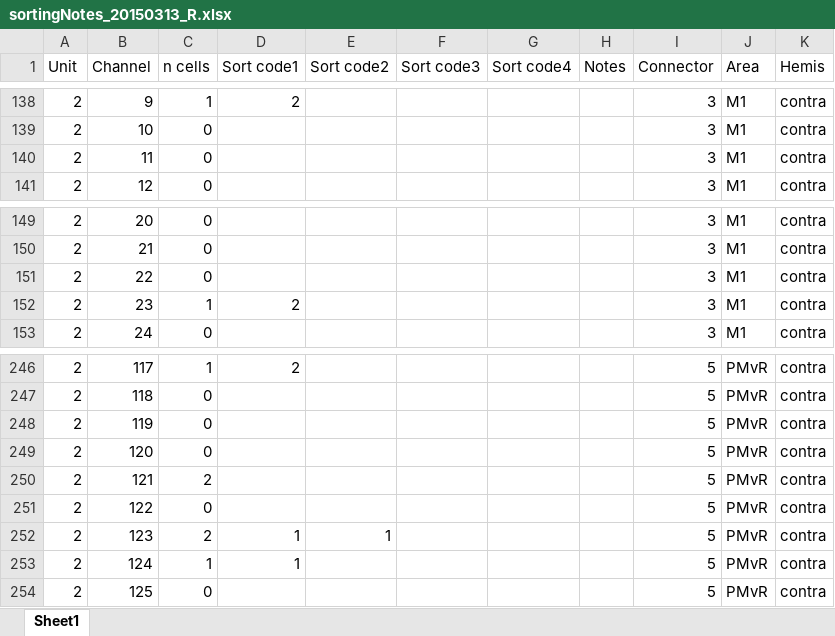
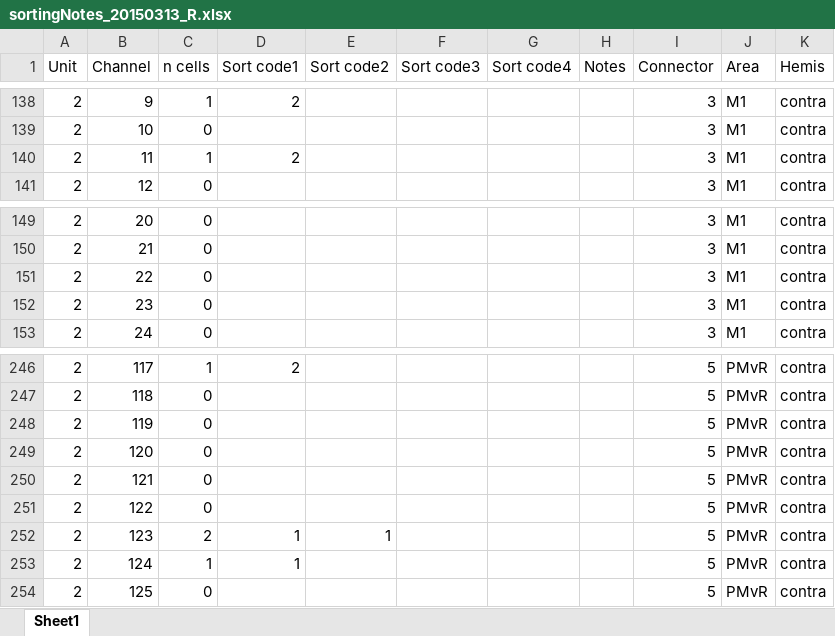
Before and after one commit to ryanavogt/nhp-dynamics, an Excel workbook: Data/Sorted_Inactivation/sortingNotes/sortingNotes_20150313_R.xlsx, sheet Sheet1, drawn as a sheet; only a part is shown, gaps mark what is left out; values as stored, in another font and other column widths than the file's, no borders; the diff names each change by its address in the sheet, - before the commit and + after, or states it on an @@ line.

```diff
--- a/Data/Sorted_Inactivation/sortingNotes/sortingNotes_20150313_R.xlsx (sheet Sheet1)
+++ b/Data/Sorted_Inactivation/sortingNotes/sortingNotes_20150313_R.xlsx (sheet Sheet1)
-C140 (n cells): 0
+C140 (n cells): 1
-D140 (Sort code1): (empty)
+D140 (Sort code1): 2
-C152 (n cells): 1
+C152 (n cells): 0
-D152 (Sort code1): 2
+D152 (Sort code1): (empty)
-C250 (n cells): 2
+C250 (n cells): 0
```
Also changed, not shown: 9 other files.
